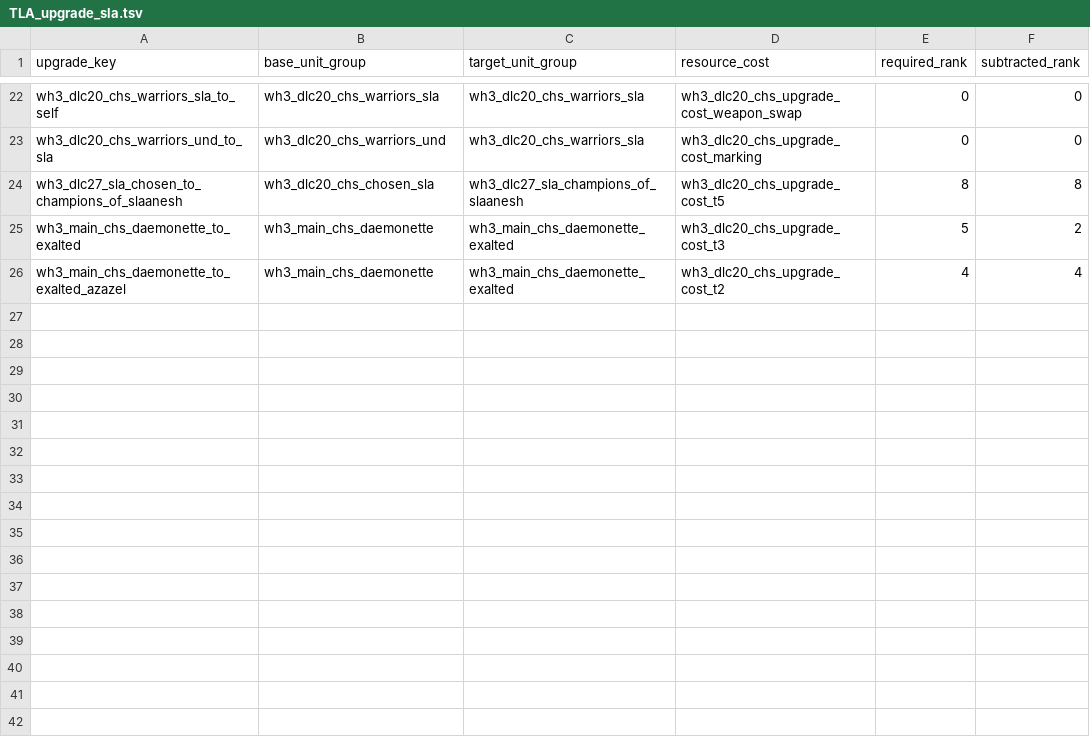
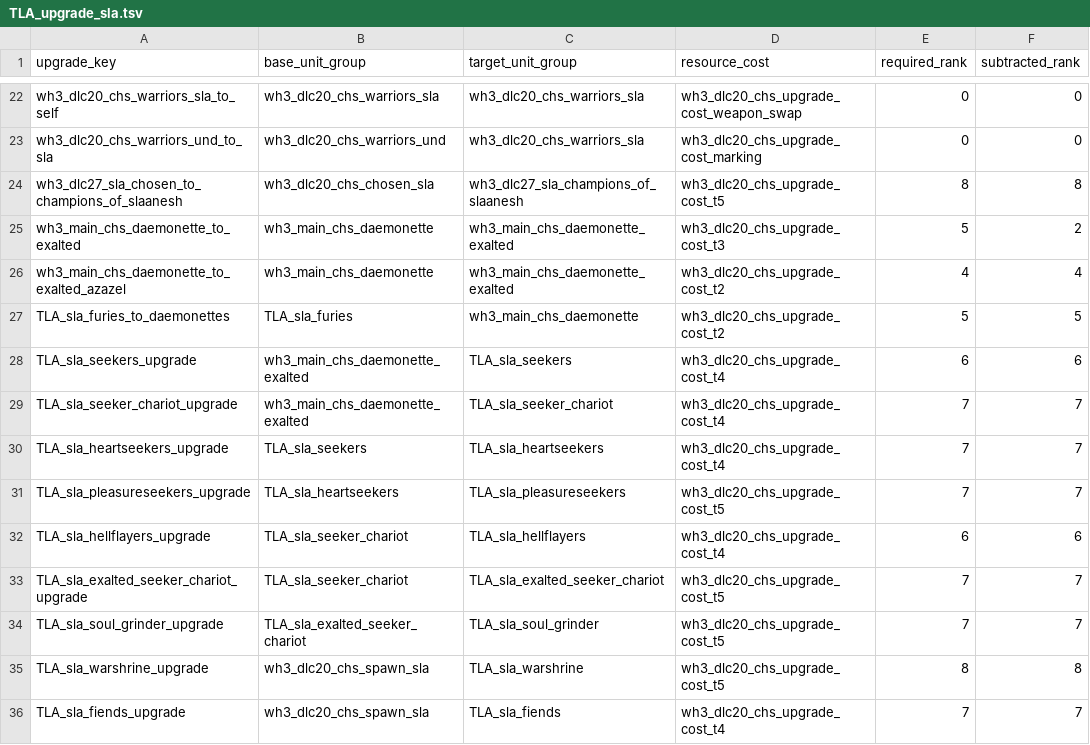
Before and after one commit to zverofaust/WarbandUpgradeExpanded, a TSV file: db/unit_upgrade_to_unit_groups_tables/TLA_upgrade_sla.tsv, drawn as a sheet; only a part is shown, gaps mark what is left out; the diff names each change by its address in the sheet, - before the commit and + after, or states it on an @@ line.

Commit message:
Expand Slaanesh warband tree with daemon and chariot branches

```diff
--- a/db/unit_upgrade_to_unit_groups_tables/TLA_upgrade_sla.tsv
+++ b/db/unit_upgrade_to_unit_groups_tables/TLA_upgrade_sla.tsv
+row 27: TLA_sla_furies_to_daemonettes | TLA_sla_furies | wh3_main_chs_daemonette | wh3_dlc20_chs_upgrade_cost_t2 | 5 | 5
+row 28: TLA_sla_seekers_upgrade | wh3_main_chs_daemonette_exalted | TLA_sla_seekers | wh3_dlc20_chs_upgrade_cost_t4 | 6 | 6
+row 29: TLA_sla_seeker_chariot_upgrade | wh3_main_chs_daemonette_exalted | TLA_sla_seeker_chariot | wh3_dlc20_chs_upgrade_cost_t4 | 7 | 7
+row 30: TLA_sla_heartseekers_upgrade | TLA_sla_seekers | TLA_sla_heartseekers | wh3_dlc20_chs_upgrade_cost_t4 | 7 | 7
+row 31: TLA_sla_pleasureseekers_upgrade | TLA_sla_heartseekers | TLA_sla_pleasureseekers | wh3_dlc20_chs_upgrade_cost_t5 | 7 | 7
+row 32: TLA_sla_hellflayers_upgrade | TLA_sla_seeker_chariot | TLA_sla_hellflayers | wh3_dlc20_chs_upgrade_cost_t4 | 6 | 6
+row 33: TLA_sla_exalted_seeker_chariot_upgrade | TLA_sla_seeker_chariot | TLA_sla_exalted_seeker_chariot | wh3_dlc20_chs_upgrade_cost_t5 | 7 | 7
+row 34: TLA_sla_soul_grinder_upgrade | TLA_sla_exalted_seeker_chariot | TLA_sla_soul_grinder | wh3_dlc20_chs_upgrade_cost_t5 | 7 | 7
+row 35: TLA_sla_warshrine_upgrade | wh3_dlc20_chs_spawn_sla | TLA_sla_warshrine | wh3_dlc20_chs_upgrade_cost_t5 | 8 | 8
+row 36: TLA_sla_fiends_upgrade | wh3_dlc20_chs_spawn_sla | TLA_sla_fiends | wh3_dlc20_chs_upgrade_cost_t4 | 7 | 7
```
